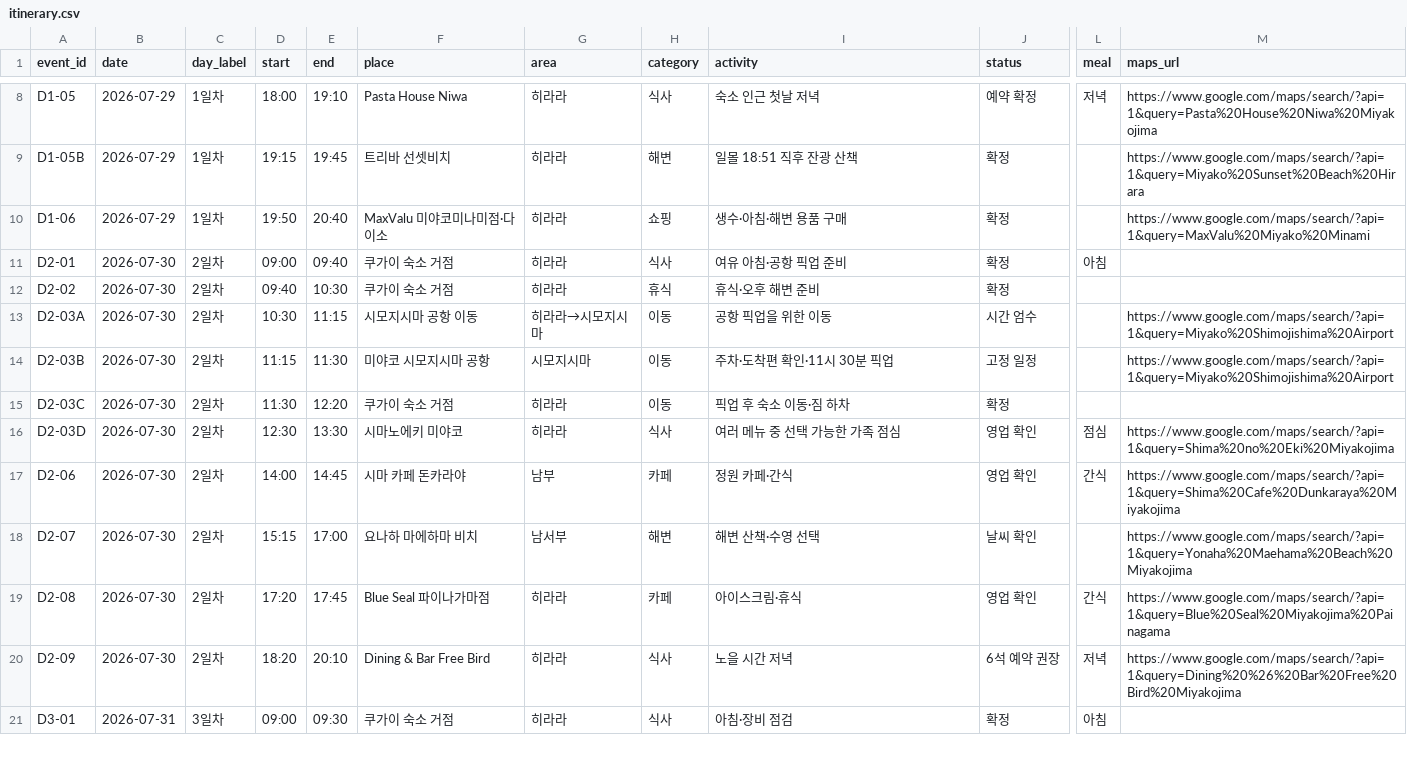
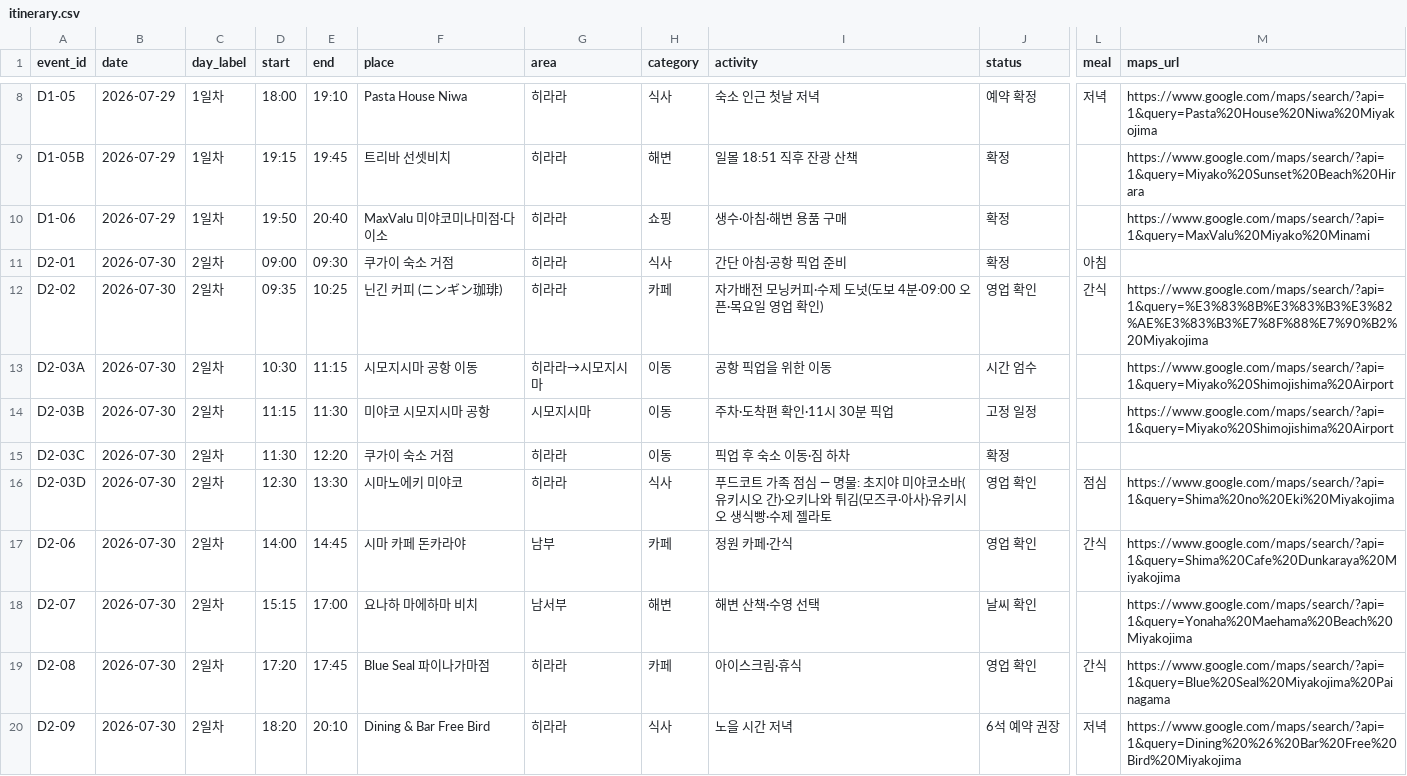
Before and after one commit to freejcj87-gif/miyakojima-trip-dashboard-2026, a CSV file: data/itinerary.csv, drawn as a sheet; only a part is shown, gaps mark what is left out; the shorter side is filled out with more unchanged rows; the diff names each change by its address in the sheet, - before the commit and + after, or states it on an @@ line.

```diff
--- a/data/itinerary.csv
+++ b/data/itinerary.csv
-E11 (end): 09:40
+E11 (end): 09:30
-I11 (activity): 여유 아침·공항 픽업 준비
+I11 (activity): 간단 아침·공항 픽업 준비
-D12 (start): 09:40
+D12 (start): 09:35
-E12 (end): 10:30
+E12 (end): 10:25
-F12 (place): 쿠가이 숙소 거점
+F12 (place): 닌긴 커피 (ニンギン珈琲)
-H12 (category): 휴식
+H12 (category): 카페
-I12 (activity): 휴식·오후 해변 준비
+I12 (activity): 자가배전 모닝커피·수제 도넛(도보 4분·09:00 오픈·목요일 영업 확인)
-J12 (status): 확정
+J12 (status): 영업 확인
-L12 (meal): (empty)
+L12 (meal): 간식
-M12 (maps_url): (empty)
+M12 (maps_url): https://www.google.com/maps/search/?api=1&query=%E3%83%8B%E3%83%B3%E3%82%AE%E3%83%B3%E7%8F%88%E7%90%B2%20Miyakojima
-I16 (activity): 여러 메뉴 중 선택 가능한 가족 점심
+I16 (activity): 푸드코트 가족 점심 — 명물: 초지야 미야코소바(유키시오 간)·오키나와 튀김(모즈쿠·아사)·유키시오 생식빵·수제 젤라토
```
Also changed, not shown: data/restaurants.csv, 1 other file.
